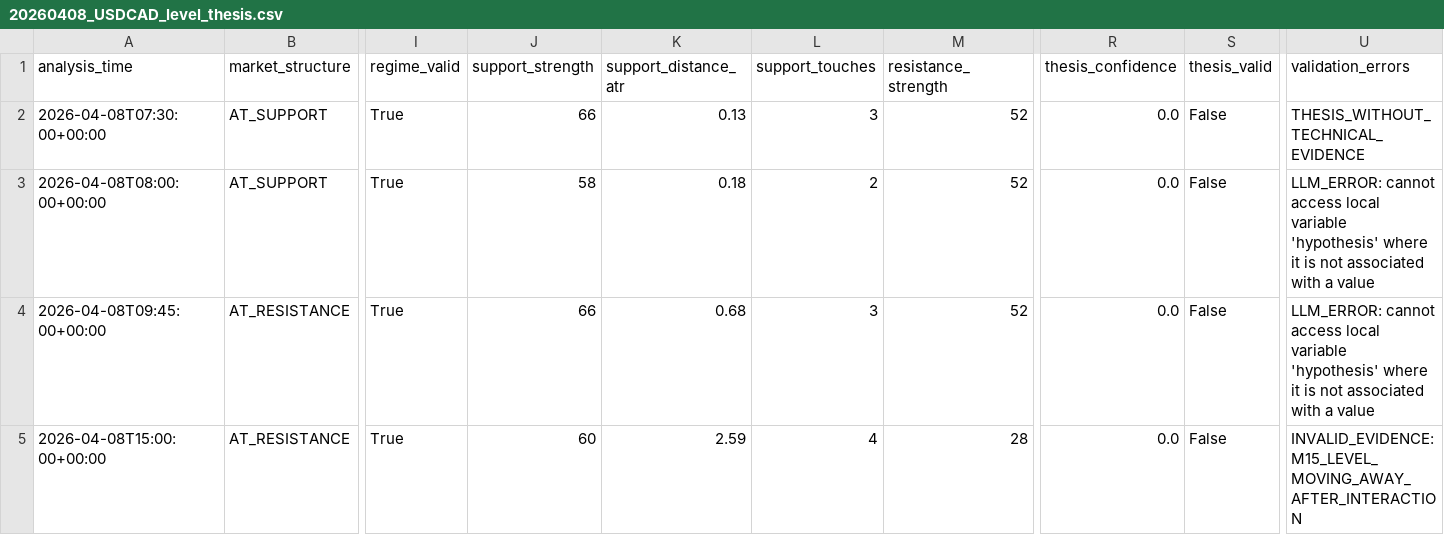
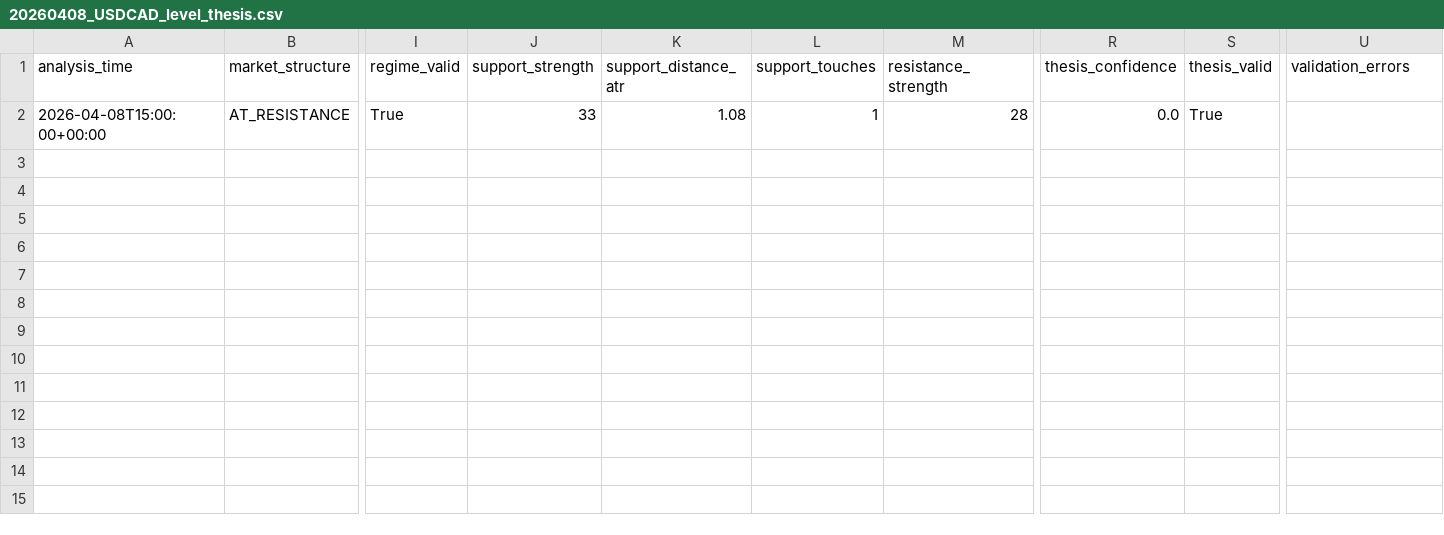
Before and after one commit to cmirlop/AgentTrading, a CSV file: data/backtest/level_thesis/20260408_USDCAD_level_thesis.csv, drawn as a sheet; only a part is shown, gaps mark what is left out; removed rows and columns are numbered as before the commit, all else as after; rows hold the shown columns only; the diff names each change by its address in the sheet, - before the commit and + after, or states it on an @@ line.

```diff
--- a/data/backtest/level_thesis/20260408_USDCAD_level_thesis.csv
+++ b/data/backtest/level_thesis/20260408_USDCAD_level_thesis.csv
-row 2: 2026-04-08T07:30:00+00:00 | AT_SUPPORT | True | 66 | 0.13 | 3 | 52 | 0.0 | False | THESIS_WITHOUT_TECHNICAL_EVIDENCE
-row 3: 2026-04-08T08:00:00+00:00 | AT_SUPPORT | True | 58 | 0.18 | 2 | 52 | 0.0 | False | LLM_ERROR: cannot access local variable 'hypothesis' where it is not associated with a value
-row 4: 2026-04-08T09:45:00+00:00 | AT_RESISTANCE | True | 66 | 0.68 | 3 | 52 | 0.0 | False | LLM_ERROR: cannot access local variable 'hypothesis' where it is not associated with a value
-J2 (support_strength): 60
+J2 (support_strength): 33
-K2 (support_distance_atr): 2.59
+K2 (support_distance_atr): 1.08
-L2 (support_touches): 4
+L2 (support_touches): 1
-S2 (thesis_valid): False
+S2 (thesis_valid): True
-U2 (validation_errors): INVALID_EVIDENCE: M15_LEVEL_MOVING_AWAY_AFTER_INTERACTION
+U2 (validation_errors): (empty)
```
Also changed, not shown: 13 other files.
